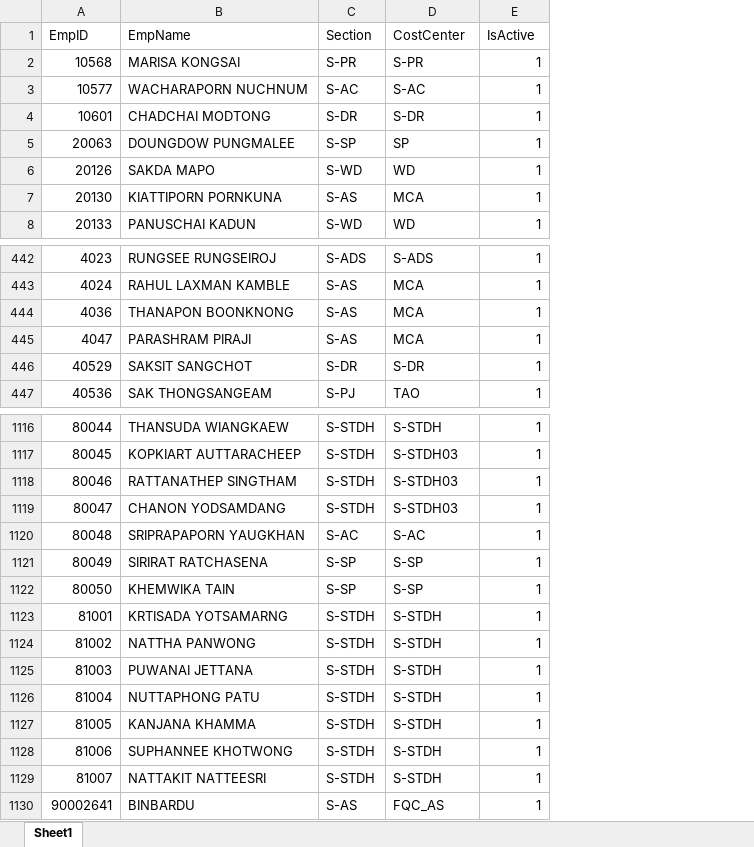
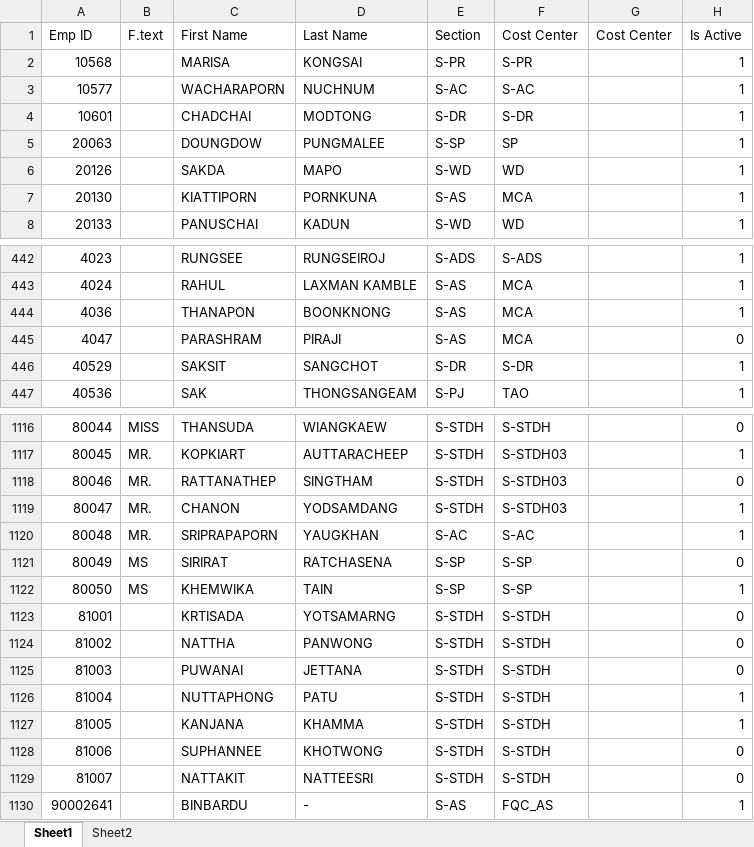
Before and after one commit to pingmpz/sfr, an Excel workbook: media/Employee.xlsx, sheet Sheet1, drawn as a sheet; only a part is shown, gaps mark what is left out; values as stored, in another font and other column widths than the file's, no cell formats; removed rows and columns are numbered as before the commit, all else as after; the diff covers the shown part only; the diff names each change by its address in the sheet, - before the commit and + after, or states it on an @@ line.

```diff
--- a/media/Employee.xlsx (sheet Sheet1)
+++ b/media/Employee.xlsx (sheet Sheet1)
+sheet tab: Sheet2
-column B (EmpName), rows 2-8: MARISA KONGSAI | WACHARAPORN NUCHNUM | CHADCHAI MODTONG | DOUNGDOW PUNGMALEE | SAKDA MAPO | KIATTIPORN PORNKUNA | PANUSCHAI KADUN; rows 442-447: RUNGSEE RUNGSEIROJ | RAHUL LAXMAN KAMBLE | THANAPON BOONKNONG | PARASHRAM PIRAJI | SAKSIT SANGCHOT | SAK THONGSANGEAM; rows 1116-1130: THANSUDA WIANGKAEW | KOPKIART AUTTARACHEEP | RATTANATHEP SINGTHAM | CHANON YODSAMDANG | SRIPRAPAPORN YAUGKHAN | SIRIRAT RATCHASENA | KHEMWIKA TAIN | KRTISADA YOTSAMARNG | NATTHA PANWONG | PUWANAI JETTANA | NUTTAPHONG PATU | KANJANA KHAMMA | SUPHANNEE KHOTWONG | NATTAKIT NATTEESRI | BINBARDU
+column B (F.text), rows 1116-1122: MISS | MR. | MR. | MR. | MR. | MS | MS
+column C (First Name), rows 2-8: MARISA | WACHARAPORN | CHADCHAI | DOUNGDOW | SAKDA | KIATTIPORN | PANUSCHAI; rows 442-447: RUNGSEE | RAHUL | THANAPON | PARASHRAM | SAKSIT | SAK; rows 1116-1130: THANSUDA | KOPKIART | RATTANATHEP | CHANON | SRIPRAPAPORN | SIRIRAT | KHEMWIKA | KRTISADA | NATTHA | PUWANAI | NUTTAPHONG | KANJANA | SUPHANNEE | NATTAKIT | BINBARDU
+column D (Last Name), rows 2-8: KONGSAI | NUCHNUM | MODTONG | PUNGMALEE | MAPO | PORNKUNA | KADUN; rows 442-447: RUNGSEIROJ | LAXMAN KAMBLE | BOONKNONG | PIRAJI | SANGCHOT | THONGSANGEAM; rows 1116-1130: WIANGKAEW | AUTTARACHEEP | SINGTHAM | YODSAMDANG | YAUGKHAN | RATCHASENA | TAIN | YOTSAMARNG | PANWONG | JETTANA | PATU | KHAMMA | KHOTWONG | NATTEESRI | -
+column G (Cost Center), empty
-A1: EmpID
+A1: Emp ID
-F1: CostCenter
+F1: Cost Center
-H1: IsActive
+H1: Is Active
-H445 (Is Active): 1
+H445 (Is Active): 0
-H1116 (Is Active): 1
+H1116 (Is Active): 0
-H1118 (Is Active): 1
+H1118 (Is Active): 0
-H1121 (Is Active): 1
+H1121 (Is Active): 0
-H1123:H1125 (Is Active): 1
+H1123:H1125 (Is Active): 0
-H1128:H1129 (Is Active): 1
+H1128:H1129 (Is Active): 0
```
Also changed, not shown: 28 added rows and 41 edited cells elsewhere in this sheet, cell formats, 1 other file.
